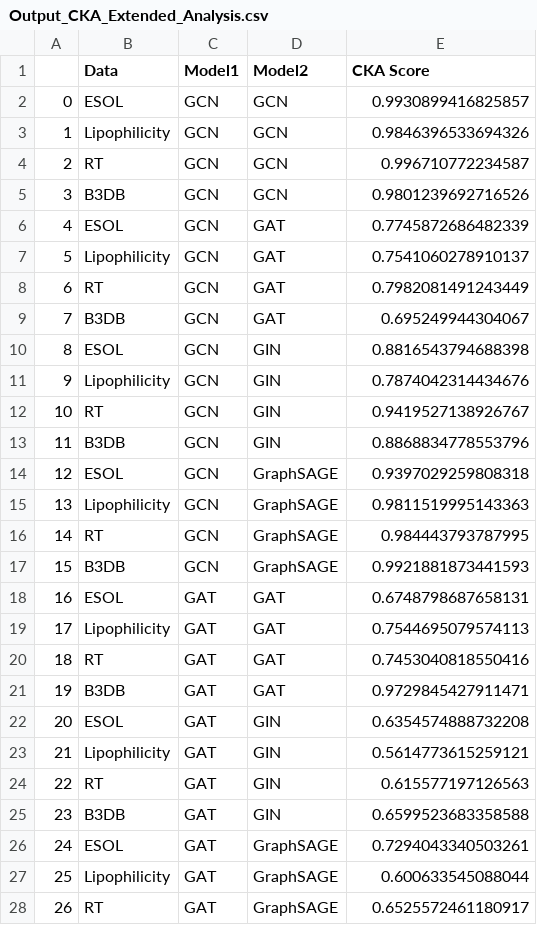
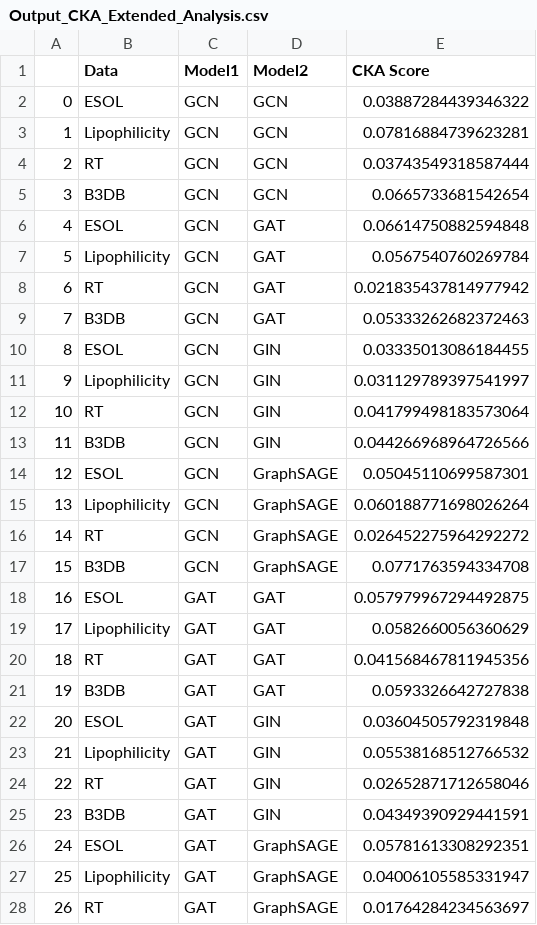
Before and after one commit to rajanbit/MolGraphBench, a CSV file: results/Output_CKA_Extended_Analysis.csv, drawn as a sheet; only a part is shown; the diff covers the shown part only.

Commit message:
updated CKA analysis and codes

```diff
--- a/results/Output_CKA_Extended_Analysis.csv
+++ b/results/Output_CKA_Extended_Analysis.csv
@@ -1,28 +1,28 @@
 ,Data,Model1,Model2,CKA Score
-0,ESOL,GCN,GCN,0.9930899416825857
-1,Lipophilicity,GCN,GCN,0.9846396533694326
-2,RT,GCN,GCN,0.996710772234587
-3,B3DB,GCN,GCN,0.9801239692716526
-4,ESOL,GCN,GAT,0.7745872686482339
-5,Lipophilicity,GCN,GAT,0.7541060278910137
-6,RT,GCN,GAT,0.7982081491243449
-7,B3DB,GCN,GAT,0.695249944304067
-8,ESOL,GCN,GIN,0.8816543794688398
-9,Lipophilicity,GCN,GIN,0.7874042314434676
-10,RT,GCN,GIN,0.9419527138926767
-11,B3DB,GCN,GIN,0.8868834778553796
-12,ESOL,GCN,GraphSAGE,0.9397029259808318
-13,Lipophilicity,GCN,GraphSAGE,0.9811519995143363
-14,RT,GCN,GraphSAGE,0.984443793787995
-15,B3DB,GCN,GraphSAGE,0.9921881873441593
-16,ESOL,GAT,GAT,0.6748798687658131
-17,Lipophilicity,GAT,GAT,0.7544695079574113
-18,RT,GAT,GAT,0.7453040818550416
-19,B3DB,GAT,GAT,0.9729845427911471
-20,ESOL,GAT,GIN,0.6354574888732208
-21,Lipophilicity,GAT,GIN,0.5614773615259121
-22,RT,GAT,GIN,0.615577197126563
-23,B3DB,GAT,GIN,0.6599523683358588
-24,ESOL,GAT,GraphSAGE,0.7294043340503261
-25,Lipophilicity,GAT,GraphSAGE,0.600633545088044
-26,RT,GAT,GraphSAGE,0.6525572461180917
+0,ESOL,GCN,GCN,0.03887284439346322
+1,Lipophilicity,GCN,GCN,0.07816884739623281
+2,RT,GCN,GCN,0.03743549318587444
+3,B3DB,GCN,GCN,0.0665733681542654
+4,ESOL,GCN,GAT,0.06614750882594848
+5,Lipophilicity,GCN,GAT,0.0567540760269784
+6,RT,GCN,GAT,0.021835437814977942
+7,B3DB,GCN,GAT,0.05333262682372463
+8,ESOL,GCN,GIN,0.03335013086184455
+9,Lipophilicity,GCN,GIN,0.031129789397541997
+10,RT,GCN,GIN,0.041799498183573064
+11,B3DB,GCN,GIN,0.044266968964726566
+12,ESOL,GCN,GraphSAGE,0.05045110699587301
+13,Lipophilicity,GCN,GraphSAGE,0.060188771698026264
+14,RT,GCN,GraphSAGE,0.026452275964292272
+15,B3DB,GCN,GraphSAGE,0.0771763594334708
+16,ESOL,GAT,GAT,0.057979967294492875
+17,Lipophilicity,GAT,GAT,0.0582660056360629
+18,RT,GAT,GAT,0.041568467811945356
+19,B3DB,GAT,GAT,0.0593326642727838
+20,ESOL,GAT,GIN,0.03604505792319848
+21,Lipophilicity,GAT,GIN,0.05538168512766532
+22,RT,GAT,GIN,0.02652871712658046
+23,B3DB,GAT,GIN,0.04349390929441591
+24,ESOL,GAT,GraphSAGE,0.05781613308292351
+25,Lipophilicity,GAT,GraphSAGE,0.04006105585331947
+26,RT,GAT,GraphSAGE,0.01764284234563697
```
Also changed, not shown: 13 edited cells elsewhere in this file, results/Output_CKA_Analysis.csv, 3 other files.
